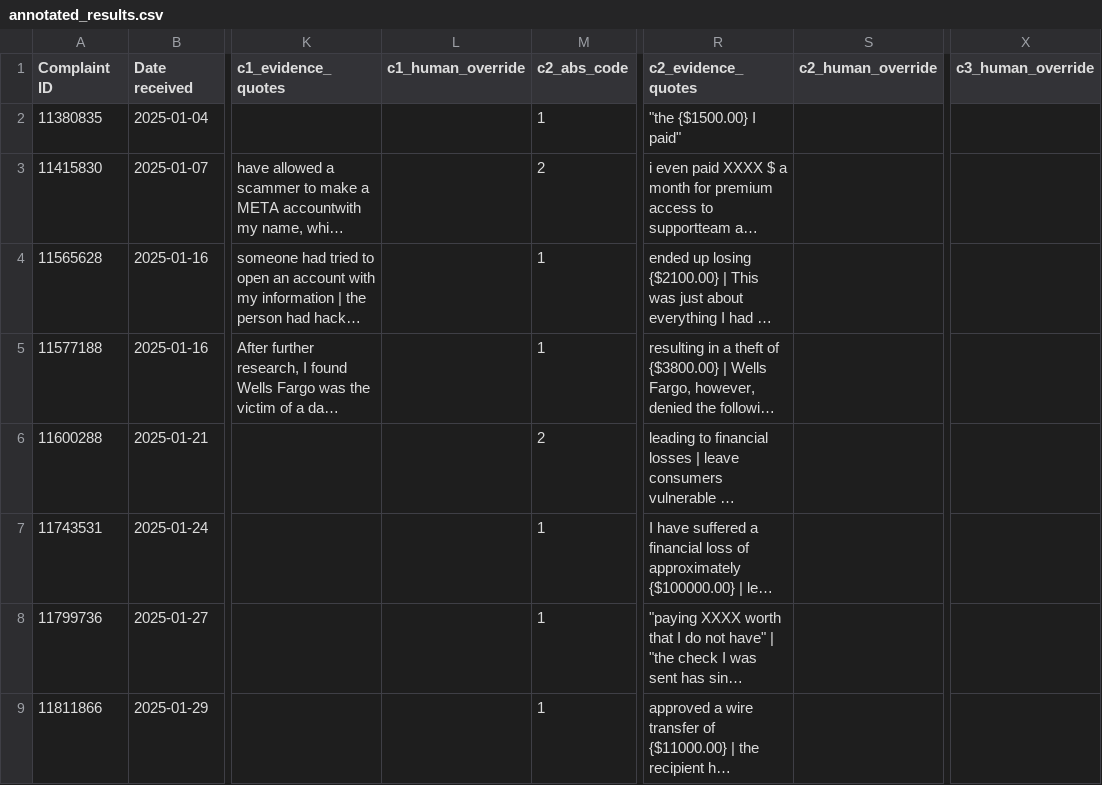
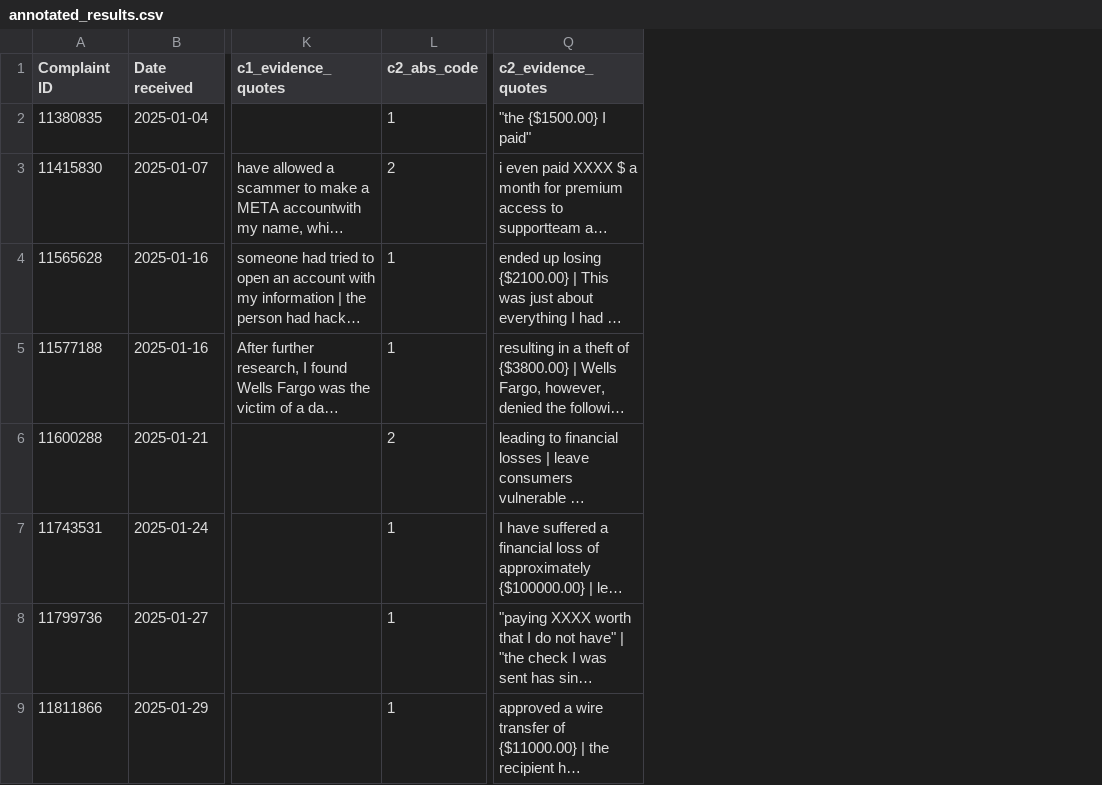
Before and after one commit to wskksw/project_repo, a CSV file: annotation_folder/annotated_results.csv, drawn as a sheet; only a part is shown, gaps mark what is left out; long unchanged cells end in …; the diff names each change by its address in the sheet, - before the commit and + after, or states it on an @@ line.

Commit message:
annotated results updated and inference initial

```diff
--- a/annotation_folder/annotated_results.csv
+++ b/annotation_folder/annotated_results.csv
-column L (c1_human_override), empty
-column S (c2_human_override), empty
-column X (c3_human_override), empty
```
Also changed, not shown: 9 other files.
